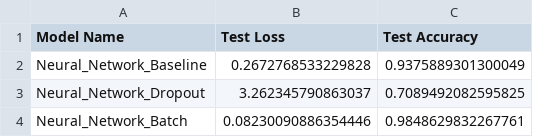
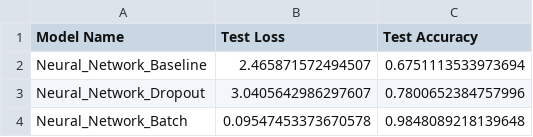
Before and after one commit to mgobbi289/DiploDatos, a CSV file: Mentoria/Checkpoint/model_results.csv, drawn as a sheet.

```diff
--- a/Mentoria/Checkpoint/model_results.csv
+++ b/Mentoria/Checkpoint/model_results.csv
@@ -1,4 +1,4 @@
 Model Name,Test Loss,Test Accuracy
-Neural_Network_Baseline,0.2672768533229828,0.9375889301300049
-Neural_Network_Dropout,3.262345790863037,0.7089492082595825
-Neural_Network_Batch,0.08230090886354446,0.9848629832267761
+Neural_Network_Baseline,2.465871572494507,0.6751113533973694
+Neural_Network_Dropout,3.0405642986297607,0.7800652384757996
+Neural_Network_Batch,0.09547453373670578,0.9848089218139648
```
Also changed, not shown: 7 other files.
